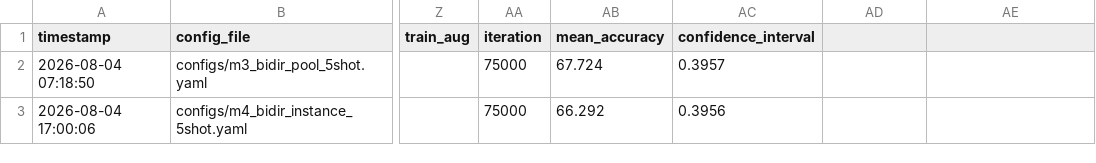
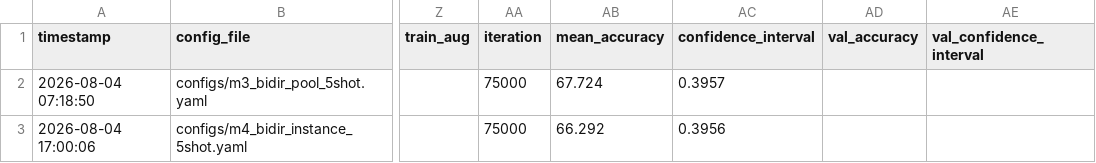
Before and after one commit to 38563541/TheRandomXeno, a CSV file: experiments/results/results.csv, drawn as a sheet; only a part is shown, gaps mark what is left out; the diff names each change by its address in the sheet, - before the commit and + after, or states it on an @@ line.

```diff
--- a/experiments/results/results.csv
+++ b/experiments/results/results.csv
-AD1: (empty)
+AD1: val_accuracy
-AE1: (empty)
+AE1: val_confidence_interval
```
